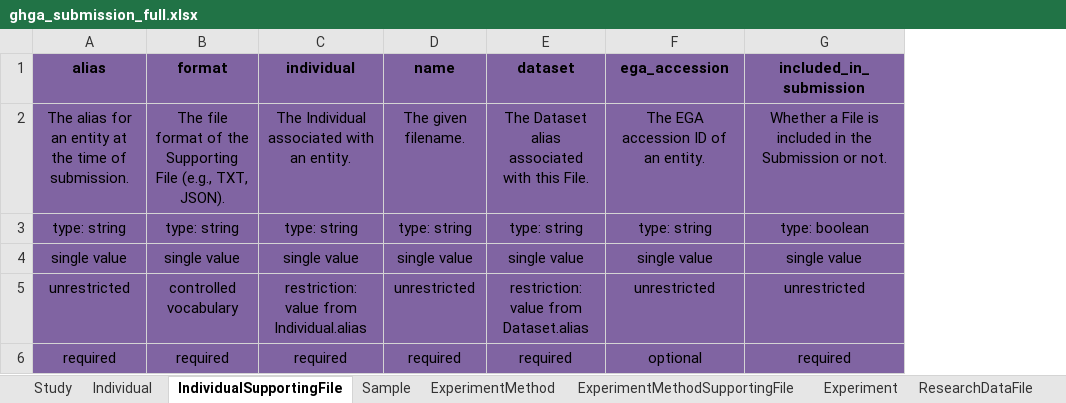
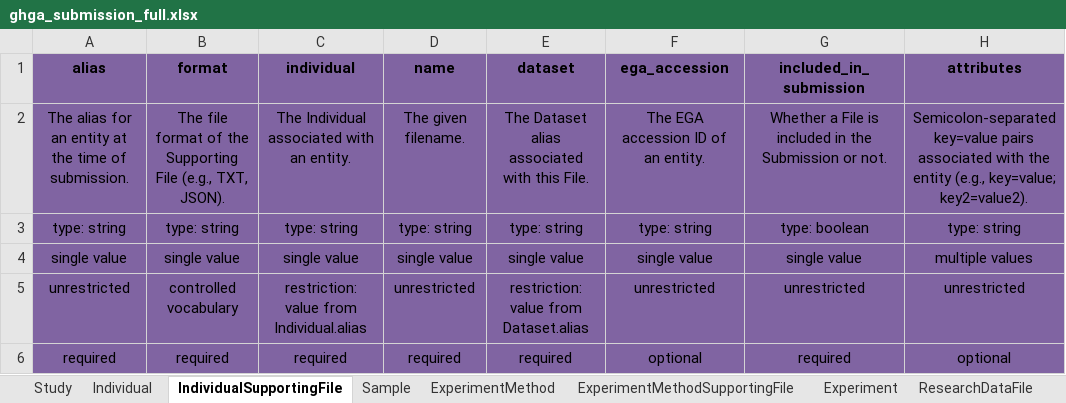
Before and after one commit to ghga-de/ghga-metadata-schema, an Excel workbook: spreadsheets/ghga_submission_full.xlsx, sheet IndividualSupportingFile, drawn as a sheet; values as stored, in another font and other column widths than the file's, no borders; the diff names each change by its address in the sheet, - before the commit and + after, or states it on an @@ line.

```diff
--- a/spreadsheets/ghga_submission_full.xlsx (sheet IndividualSupportingFile)
+++ b/spreadsheets/ghga_submission_full.xlsx (sheet IndividualSupportingFile)
+column H (attributes), rows 2-6: Semicolon-separated key=value pairs associated with the entity (e.g., key=value; key2=value2). | type: string | multiple values | unrestricted | optional
```
Also changed, not shown: sheet ResearchDataFile, sheet AnalysisMethodSupportingFile, sheet ExperimentMethodSupportingFile, sheet ProcessDataFile, sheet AnalysisMethod, sheet Experiment, 3 more sheets, 24 other files.
